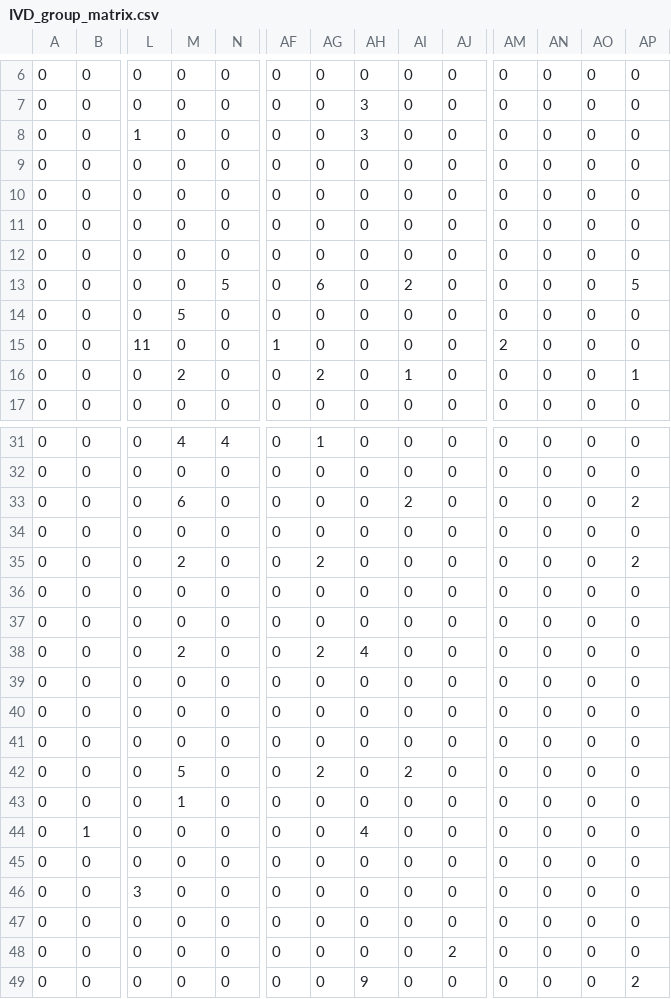
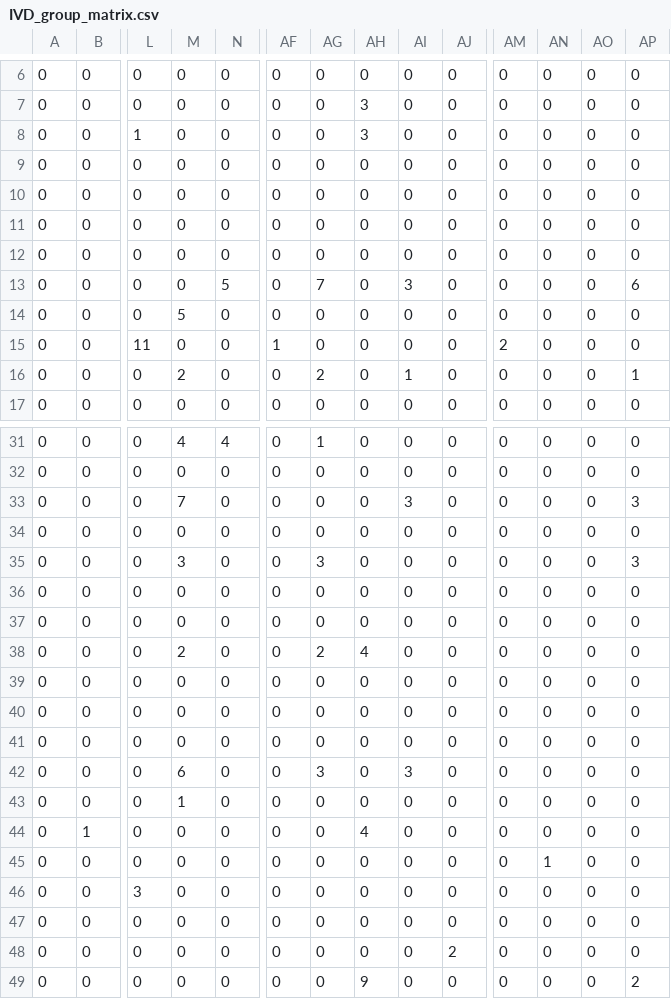
Before and after one commit to ebai2022/fred_hutch_publication_map, a CSV file: main/output_files/IVD_group_matrix.csv, drawn as a sheet; only a part is shown, gaps mark what is left out; removed rows and columns are numbered as before the commit, all else as after; rows hold the shown columns only; the diff names each change by its address in the sheet, - before the commit and + after, or states it on an @@ line.

Commit message:
Updated dataset and added writing to file path

```diff
--- a/main/output_files/IVD_group_matrix.csv
+++ b/main/output_files/IVD_group_matrix.csv
-AG13: 6
+AG13: 7
-AI13: 2
+AI13: 3
-AP13: 5
+AP13: 6
-M33: 6
+M33: 7
-AI33: 2
+AI33: 3
-AP33: 2
+AP33: 3
-M35: 2
+M35: 3
-AG35: 2
+AG35: 3
-AP35: 2
+AP35: 3
+row 40: 0 | 0 | 0 | 0 | 0 | 0 | 0 | 0 | 0 | 0 | 0 | 0 | 0 | 0
-row 41: 0 | 0 | 0 | 0 | 0 | 0 | 0 | 0 | 0 | 0 | 0 | 0 | 0 | 0
-M42: 5
+M42: 6
-AG42: 2
+AG42: 3
-AI42: 2
+AI42: 3
-AN45: 0
+AN45: 1
```
Also changed, not shown: 8 other files.
